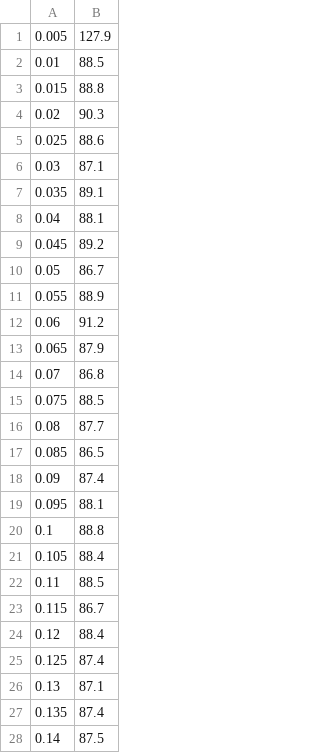
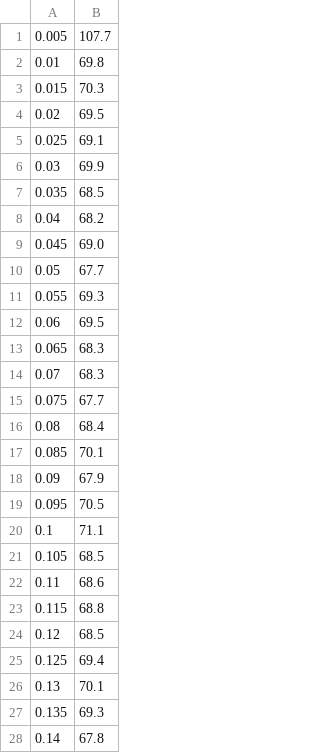
Before and after one commit to deepanshsachdeva/INFO6205, a CSV file: src/result.csv, drawn as a sheet; only a part is shown; the diff covers the shown part only.

```diff
--- a/src/result.csv
+++ b/src/result.csv
@@ -1,28 +1,28 @@
-0.005,127.9
-0.01,88.5
-0.015,88.8
-0.02,90.3
-0.025,88.6
-0.03,87.1
-0.035,89.1
-0.04,88.1
-0.045,89.2
-0.05,86.7
-0.055,88.9
-0.06,91.2
-0.065,87.9
-0.07,86.8
-0.075,88.5
-0.08,87.7
-0.085,86.5
-0.09,87.4
-0.095,88.1
-0.1,88.8
-0.105,88.4
-0.11,88.5
-0.115,86.7
-0.12,88.4
-0.125,87.4
-0.13,87.1
-0.135,87.4
-0.14,87.5
+0.005,107.7
+0.01,69.8
+0.015,70.3
+0.02,69.5
+0.025,69.1
+0.03,69.9
+0.035,68.5
+0.04,68.2
+0.045,69.0
+0.05,67.7
+0.055,69.3
+0.06,69.5
+0.065,68.3
+0.07,68.3
+0.075,67.7
+0.08,68.4
+0.085,70.1
+0.09,67.9
+0.095,70.5
+0.1,71.1
+0.105,68.5
+0.11,68.6
+0.115,68.8
+0.12,68.5
+0.125,69.4
+0.13,70.1
+0.135,69.3
+0.14,67.8
```
Also changed, not shown: 22 edited cells elsewhere in this file, 2 other files.
